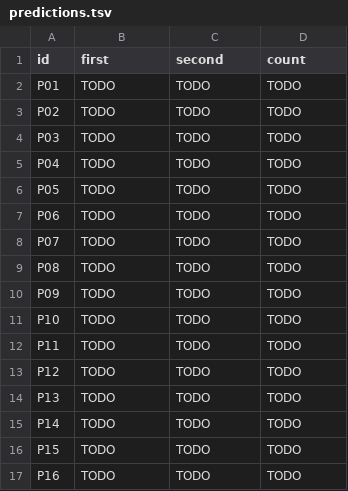
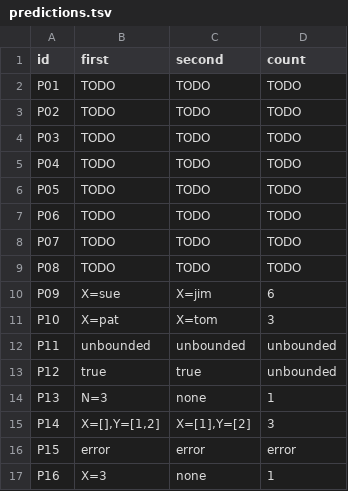
Before and after one commit to WhiteLicorice/cmsc-124-ps4-starter, a TSV file: predictions.tsv, drawn as a sheet.

Commit message:
docs: predict Prolog answers and counts (9-16)

```diff
--- a/predictions.tsv
+++ b/predictions.tsv
@@ -9,9 +9,9 @@ P07	TODO	TODO	TODO
 P08	TODO	TODO	TODO
-P09	TODO	TODO	TODO
-P10	TODO	TODO	TODO
-P11	TODO	TODO	TODO
-P12	TODO	TODO	TODO
-P13	TODO	TODO	TODO
-P14	TODO	TODO	TODO
-P15	TODO	TODO	TODO
-P16	TODO	TODO	TODO
+P09	X=sue	X=jim	6
+P10	X=pat	X=tom	3
+P11	unbounded	unbounded	unbounded
+P12	true	true	unbounded
+P13	N=3	none	1
+P14	X=[],Y=[1,2]	X=[1],Y=[2]	3
+P15	error	error	error
+P16	X=3	none	1
```
Also changed, not shown: 1 other file.
